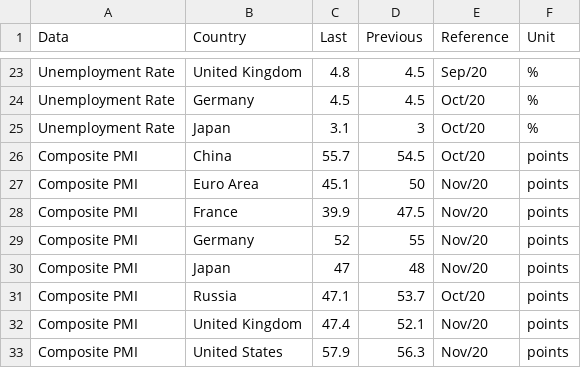
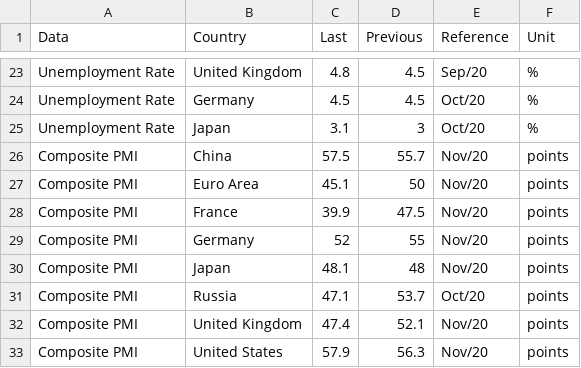
Before and after one commit to wideGenesis/upsilon_one, a CSV file: results/img_out/economic_data.csv, drawn as a sheet; only a part is shown, gaps mark what is left out.

```diff
--- a/results/img_out/economic_data.csv
+++ b/results/img_out/economic_data.csv
@@ -25,3 +25,3 @@ Unemployment Rate,Germany,4.5,4.5,Oct/20,%
 Unemployment Rate,Japan,3.1,3,Oct/20,%
-Composite PMI,China,55.7,54.5,Oct/20,points
+Composite PMI,China,57.5,55.7,Nov/20,points
 Composite PMI,Euro Area,45.1,50,Nov/20,points
@@ -29,3 +29,3 @@ Composite PMI,France,39.9,47.5,Nov/20,points
 Composite PMI,Germany,52,55,Nov/20,points
-Composite PMI,Japan,47,48,Nov/20,points
+Composite PMI,Japan,48.1,48,Nov/20,points
 Composite PMI,Russia,47.1,53.7,Oct/20,points
```
Also changed, not shown: 35 other files.
